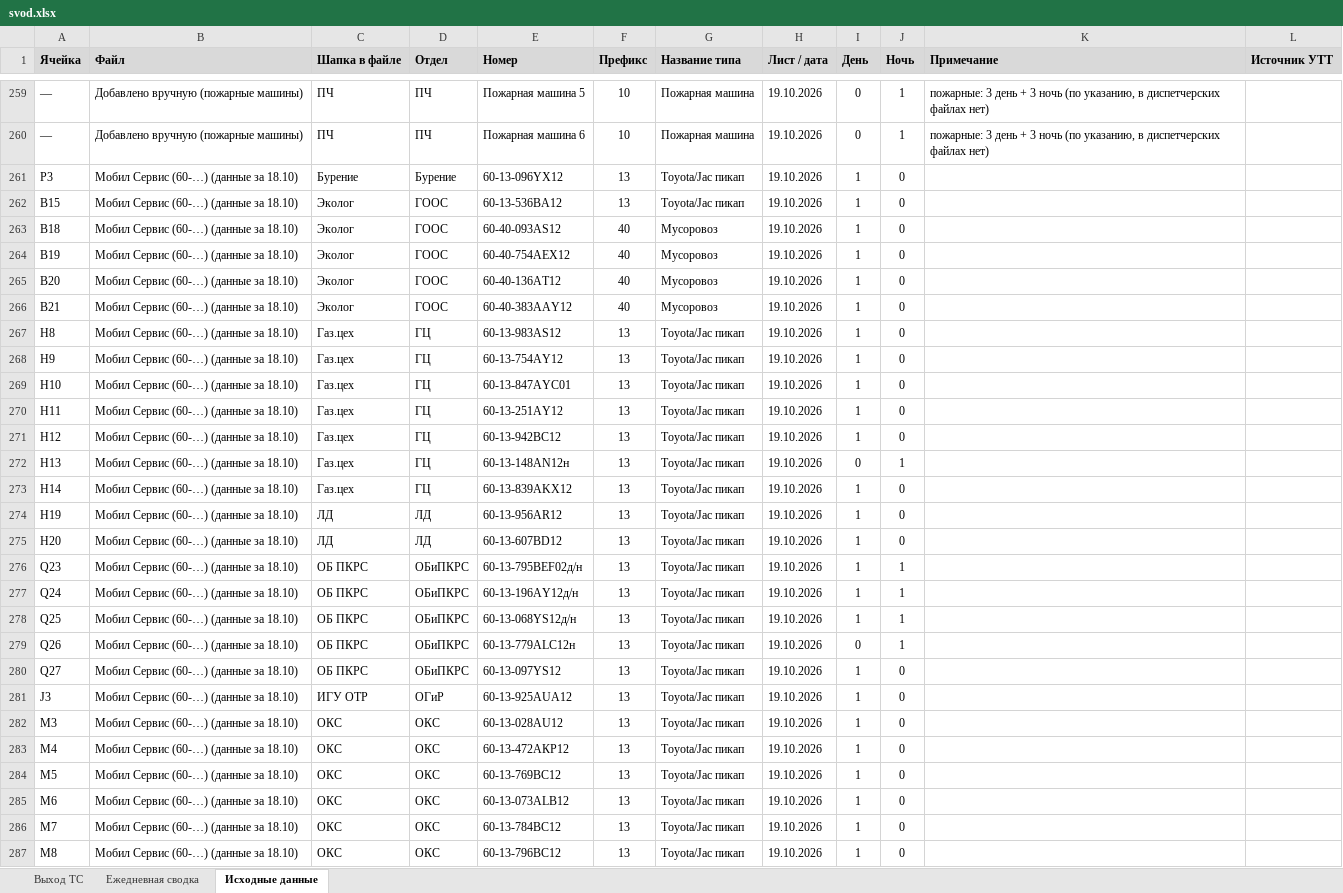
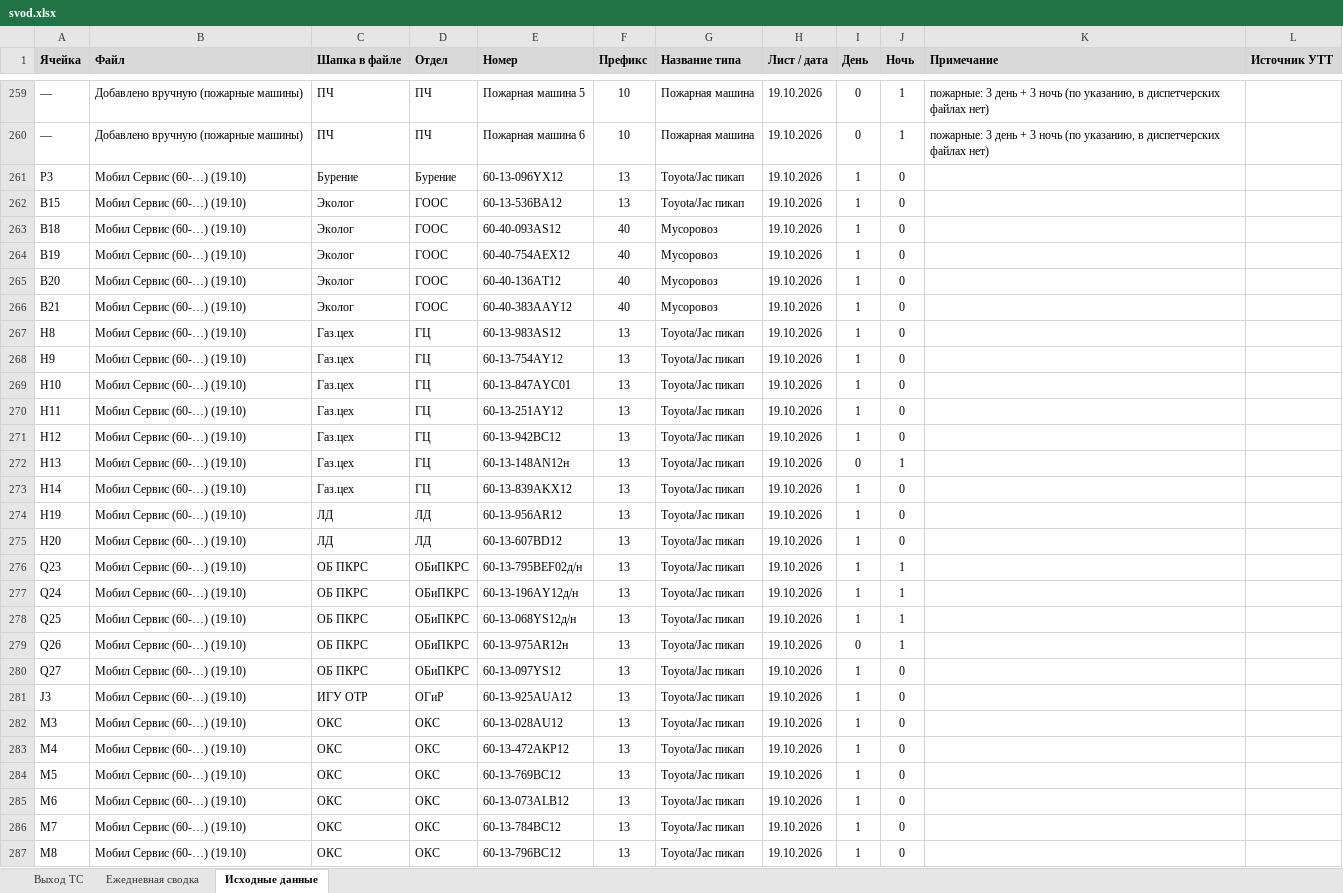
Before and after one commit to aura2889/summary, an Excel workbook: archive/2026-10-19/svod.xlsx, sheet Исходные данные, drawn as a sheet; only a part is shown, gaps mark what is left out; values as stored, in another font and other column widths than the file's, no borders; charts and pictures not drawn; the diff covers the shown part only; the diff names each change by its address in the sheet, - before the commit and + after, or states it on an @@ line.

```diff
--- a/archive/2026-10-19/svod.xlsx (sheet Исходные данные)
+++ b/archive/2026-10-19/svod.xlsx (sheet Исходные данные)
-B261:B287 (Файл): Мобил Сервис (60-…) (данные за 18.10)
+B261:B287 (Файл): Мобил Сервис (60-…) (19.10)
-E279 (Номер): 60-13-779ALC12н
+E279 (Номер): 60-13-975АR12н
```
Also changed, not shown: 168 edited cells elsewhere in this sheet, raw/MS.xlsx, 6 other files.
